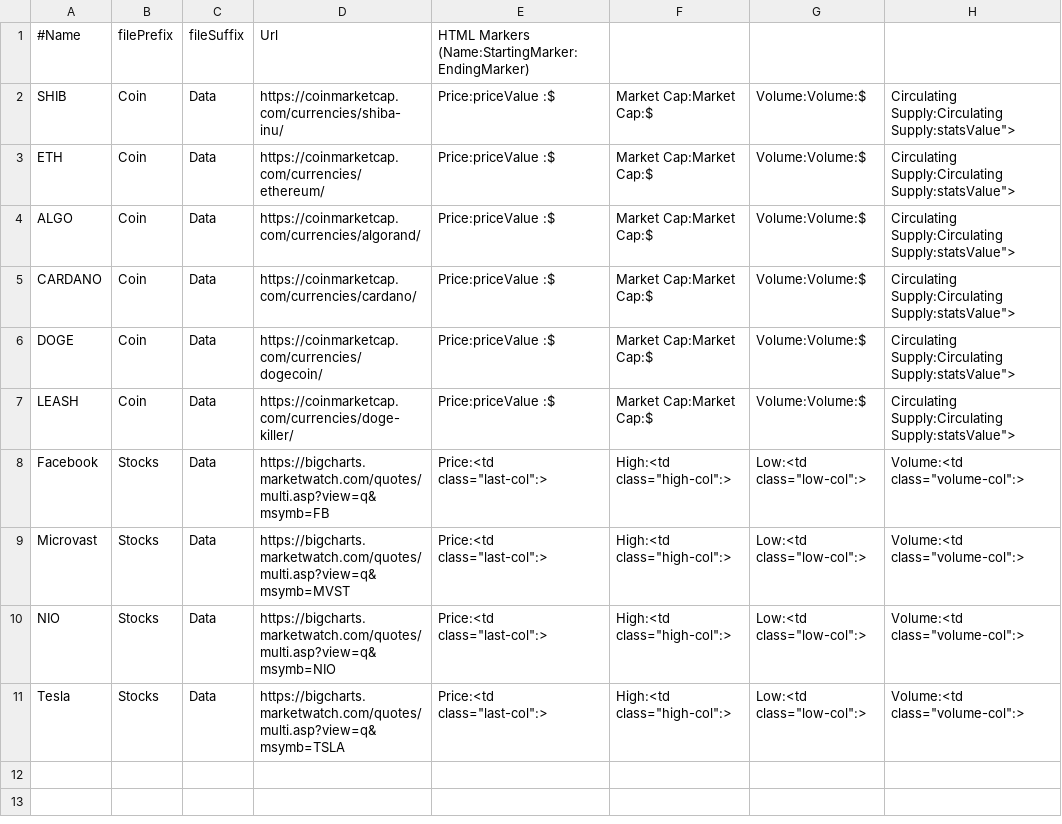
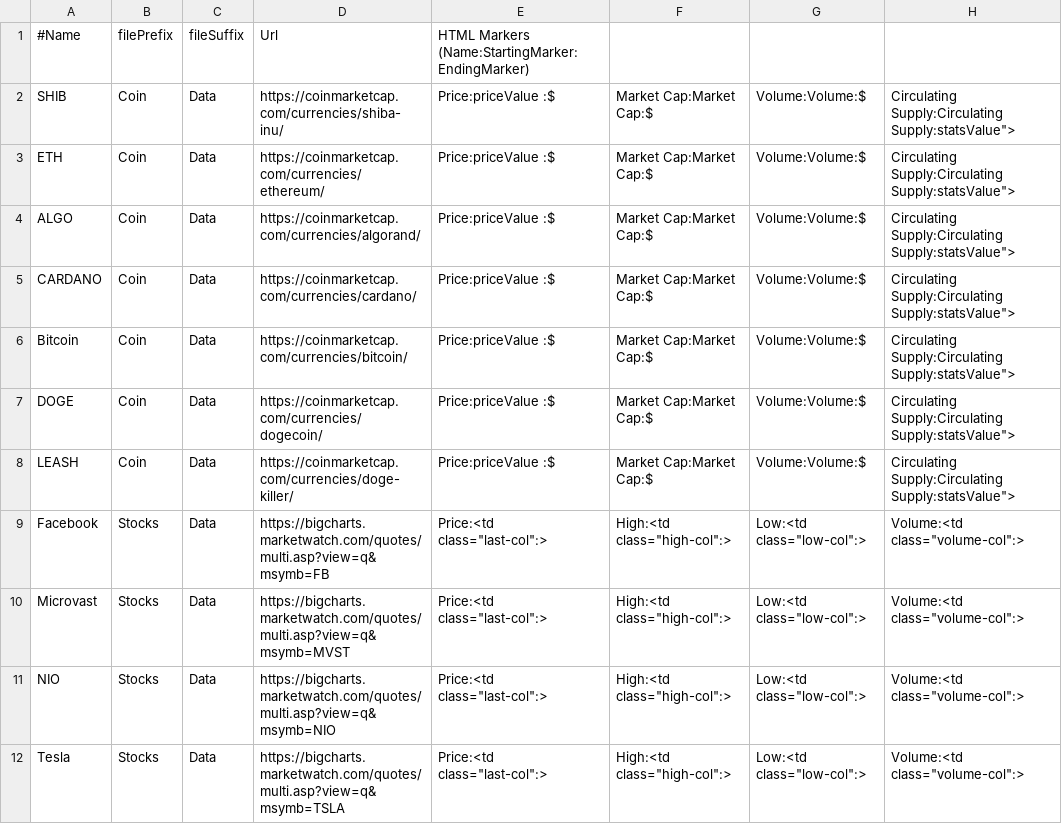
Before and after one commit to darkcrash21/ML, a CSV file: stockRetriever/coinList.csv, drawn as a sheet; the diff names each change by its address in the sheet, - before the commit and + after, or states it on an @@ line.

```diff
--- a/stockRetriever/coinList.csv
+++ b/stockRetriever/coinList.csv
+row 6: Bitcoin | Coin | Data | https://coinmarketcap.com/currencies/bitcoin/ | Price:priceValue :$ | Market Cap:Market Cap:$ | Volume:Volume:$ | Circulating Supply:Circulating Supply:statsValue">
```
Also changed, not shown: 11 other files.
